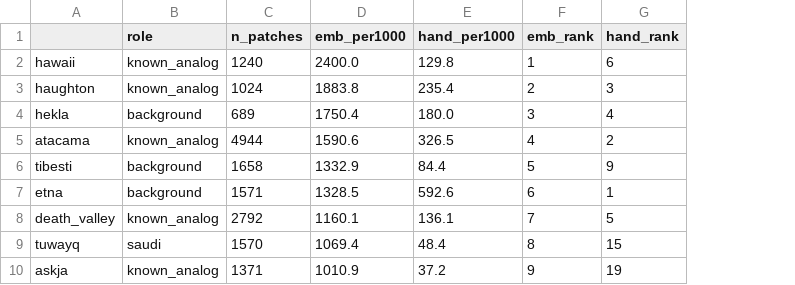
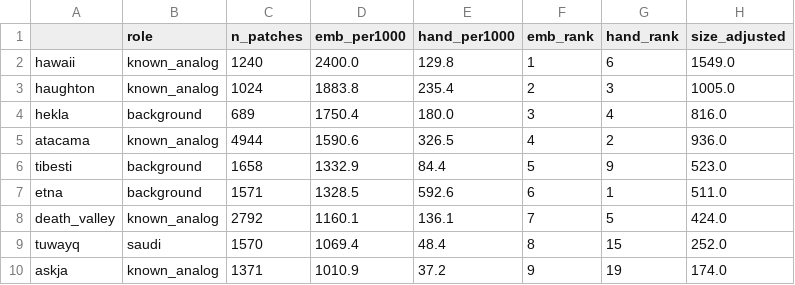
Before and after one commit to ReemFaisal1/lunar-terrain-analogs, a CSV file: results/validation_site_ranking.csv, drawn as a sheet; only a part is shown; the diff names each change by its address in the sheet, - before the commit and + after, or states it on an @@ line.

Commit message:
Add Artemis analysis and results

```diff
--- a/results/validation_site_ranking.csv
+++ b/results/validation_site_ranking.csv
+column H (size_adjusted), rows 2-10: 1549.0 | 1005.0 | 816.0 | 936.0 | 523.0 | 511.0 | 424.0 | 252.0 | 174.0
```
Also changed, not shown: 44 other files.
